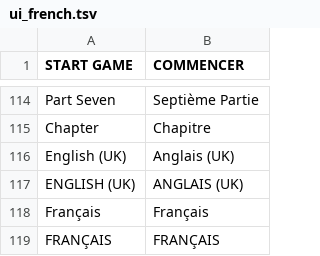
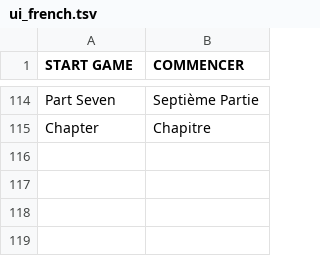
Before and after one commit to DonTarken/loco-motive-patch-fr, a TSV file: translations/ui/ui_french.tsv, drawn as a sheet; only a part is shown, gaps mark what is left out.

```diff
--- a/translations/ui/ui_french.tsv
+++ b/translations/ui/ui_french.tsv
@@ -115,5 +115 @@ Part Seven	Septième Partie
 Chapter	Chapitre
-English (UK)	Anglais (UK)
-ENGLISH (UK)	ANGLAIS (UK)
-Français	Français
-FRANÇAIS	FRANÇAIS
```
Also changed, not shown: 13 other files.
